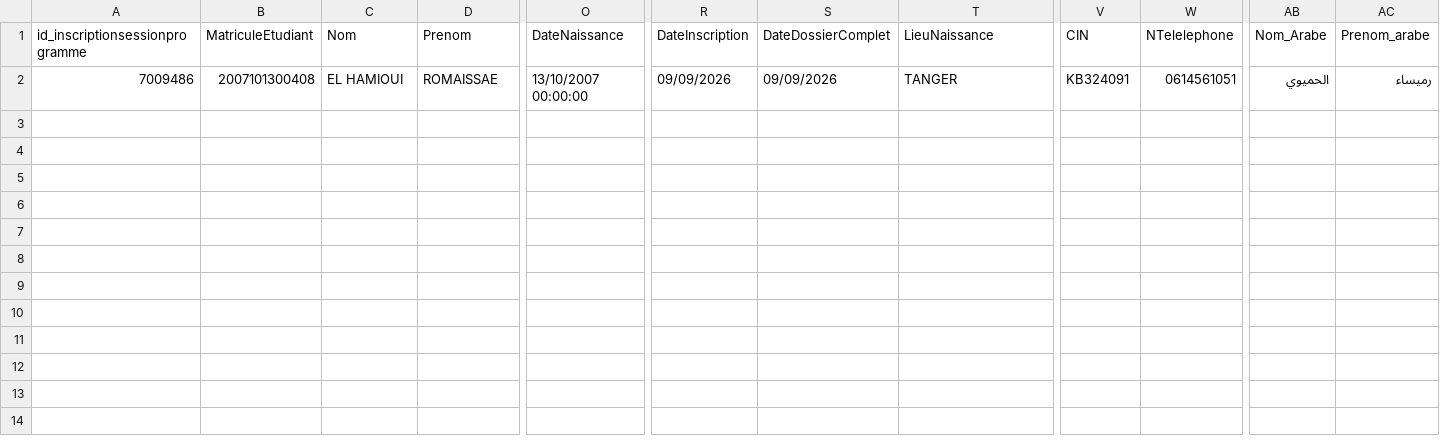
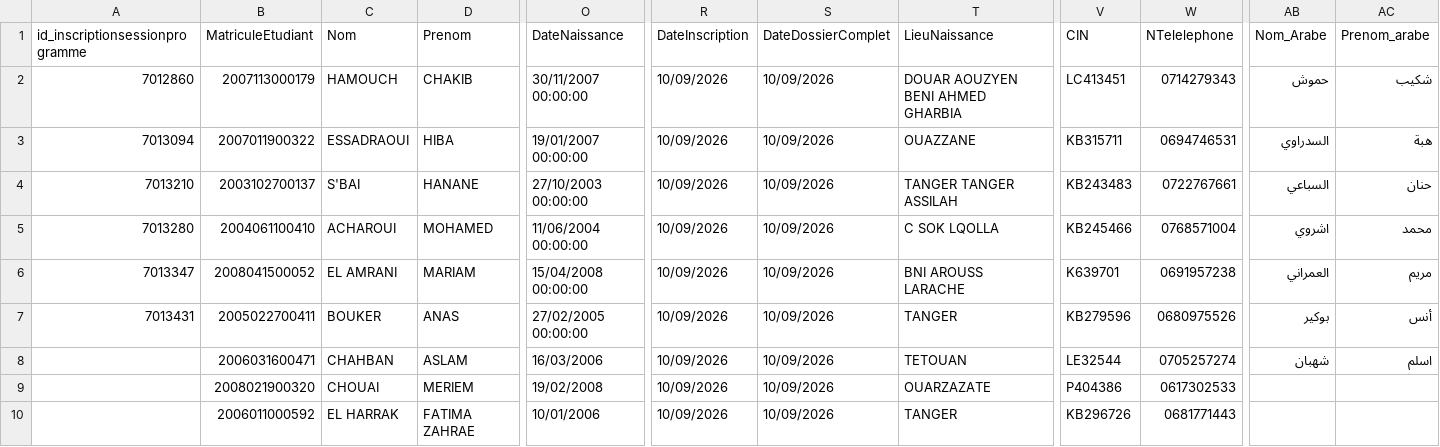
Before and after one commit to solicode-lms/app, a CSV file: modules/PkgApprenants/Database/data/apprenantKonosies.csv, drawn as a sheet; only a part is shown, gaps mark what is left out; addresses are those after the commit; rows hold the shown columns only; the diff covers the shown part only; the diff names each change by its address in the sheet, - before the commit and + after, or states it on an @@ line.

```diff
--- a/modules/PkgApprenants/Database/data/apprenantKonosies.csv
+++ b/modules/PkgApprenants/Database/data/apprenantKonosies.csv
+row 2: 7012860 | 2007113000179 | HAMOUCH | CHAKIB | 30/11/2007 00:00:00 | 10/09/2026 | 10/09/2026 | DOUAR AOUZYEN BENI AHMED GHARBIA | LC413451 | 0714279343 | حموش | شكيب
+row 3: 7013094 | 2007011900322 | ESSADRAOUI | HIBA | 19/01/2007 00:00:00 | 10/09/2026 | 10/09/2026 | OUAZZANE | KB315711 | 0694746531 | السدراوي | هبة
+row 4: 7013210 | 2003102700137 | S'BAI | HANANE | 27/10/2003 00:00:00 | 10/09/2026 | 10/09/2026 | TANGER TANGER ASSILAH | KB243483 | 0722767661 | السباعي | حنان
+row 5: 7013280 | 2004061100410 | ACHAROUI | MOHAMED | 11/06/2004 00:00:00 | 10/09/2026 | 10/09/2026 | C SOK LQOLLA | KB245466 | 0768571004 | اشروي | محمد
-A6 (id_inscriptionsessionprogramme): 7009486
+A6 (id_inscriptionsessionprogramme): 7013347
-B6 (MatriculeEtudiant): 2007101300408
+B6 (MatriculeEtudiant): 2008041500052
-C6 (Nom): EL HAMIOUI
+C6 (Nom): EL AMRANI
-D6 (Prenom): ROMAISSAE
+D6 (Prenom): MARIAM
-O6 (DateNaissance): 13/10/2007 00:00:00
+O6 (DateNaissance): 15/04/2008 00:00:00
-R6 (DateInscription): 09/09/2026
+R6 (DateInscription): 10/09/2026
-S6 (DateDossierComplet): 09/09/2026
+S6 (DateDossierComplet): 10/09/2026
-T6 (LieuNaissance): TANGER
+T6 (LieuNaissance): BNI AROUSS LARACHE
-V6 (CIN): KB324091
+V6 (CIN): K639701
-W6 (NTelelephone): 0614561051
+W6 (NTelelephone): 0691957238
-AB6 (Nom_Arabe): الحميوي
+AB6 (Nom_Arabe): العمراني
-AC6 (Prenom_arabe): رميساء
+AC6 (Prenom_arabe): مريم
+row 7: 7013431 | 2005022700411 | BOUKER | ANAS | 27/02/2005 00:00:00 | 10/09/2026 | 10/09/2026 | TANGER | KB279596 | 0680975526 | بوكير | أنس
+row 8:  | 2006031600471 | CHAHBAN | ASLAM | 16/03/2006 | 10/09/2026 | 10/09/2026 | TETOUAN | LE32544 | 0705257274 | شهبان | اسلم
+row 9:  | 2008021900320 | CHOUAI | MERIEM | 19/02/2008 | 10/09/2026 | 10/09/2026 | OUARZAZATE | P404386 | 0617302533
+row 10:  | 2006011000592 | EL HARRAK | FATIMA ZAHRAE | 10/01/2006 | 10/09/2026 | 10/09/2026 | TANGER | KB296726 | 0681771443
```
Also changed, not shown: 1 edited cell elsewhere in this file, 4 other files.
